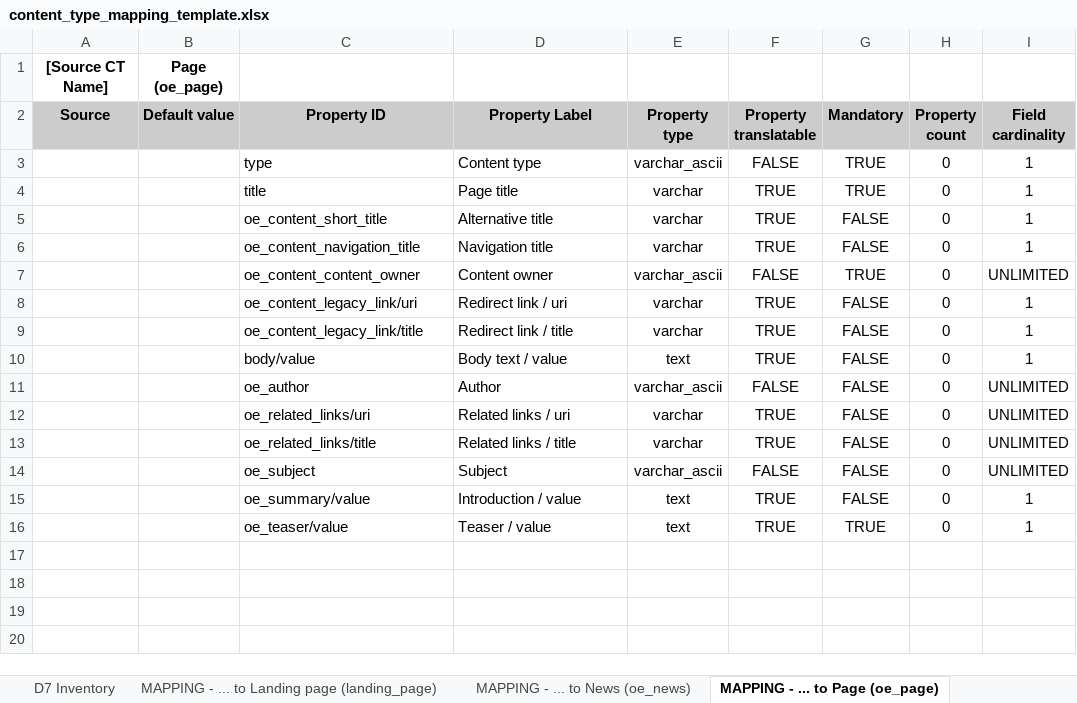
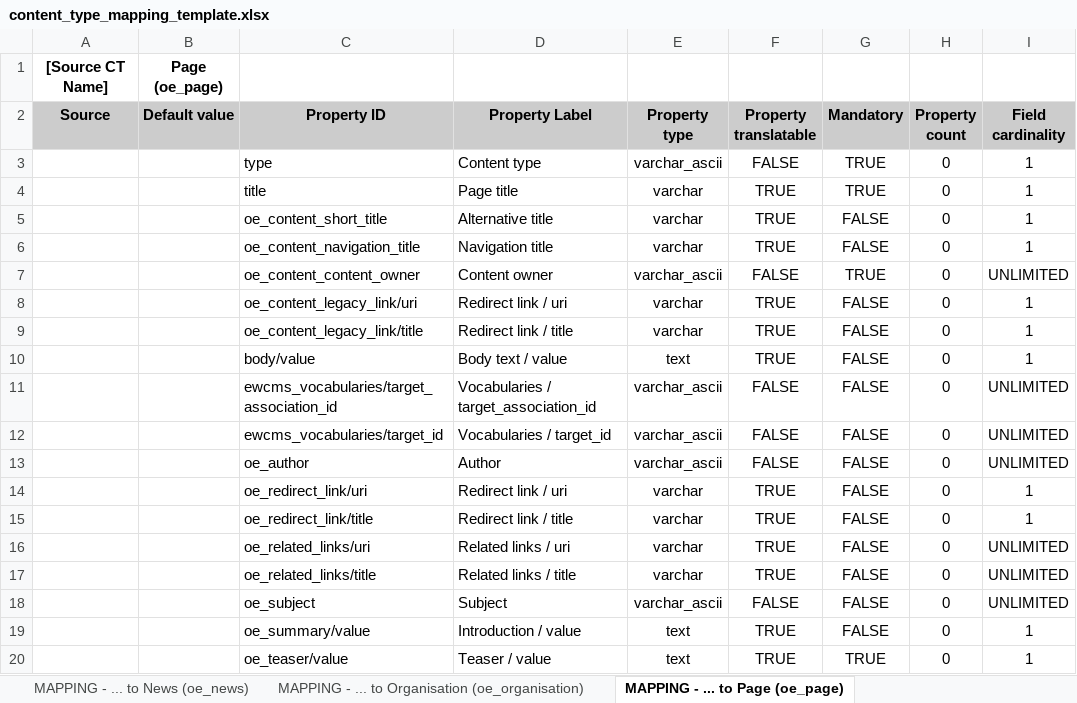
Before and after one commit to ioannis-ampatzis/dmt_mapping_template_creation, an Excel workbook: templates/content_type_mapping_template.xlsx, sheet MAPPING - ... to Page (oe_page), drawn as a sheet; values as stored, in another font and other column widths than the file's, no borders; the diff names each change by its address in the sheet, - before the commit and + after, or states it on an @@ line.

Commit message:
D8MT-788: Update the mapping templates (EWCMS 1.15.0).

```diff
--- a/templates/content_type_mapping_template.xlsx (sheet MAPPING - ... to Page (oe_page))
+++ b/templates/content_type_mapping_template.xlsx (sheet MAPPING - ... to Page (oe_page))
-sheet tab: D7 Inventory
+sheet tab: MAPPING - ... to Organisation (oe_organisation)
+row 11:  |  | ewcms_vocabularies/target_association_id | Vocabularies / target_association_id | varchar_ascii | FALSE | FALSE | 0 | UNLIMITED
+row 12:  |  | ewcms_vocabularies/target_id | Vocabularies / target_id | varchar_ascii | FALSE | FALSE | 0 | UNLIMITED
+row 14:  |  | oe_redirect_link/uri | Redirect link / uri | varchar | TRUE | FALSE | 0 | 1
+row 15:  |  | oe_redirect_link/title | Redirect link / title | varchar | TRUE | FALSE | 0 | 1
```
Also changed, not shown: sheet MAPPING - ... to News (oe_news), sheet MAPPING - ... to Landing page (landing_page), sheet MAPPING - ... to Publication (oe_publication), sheet MAPPING - ... to Policy (oe_policy), other sheet tabs, templates/assets_mapping_template.xlsx.
